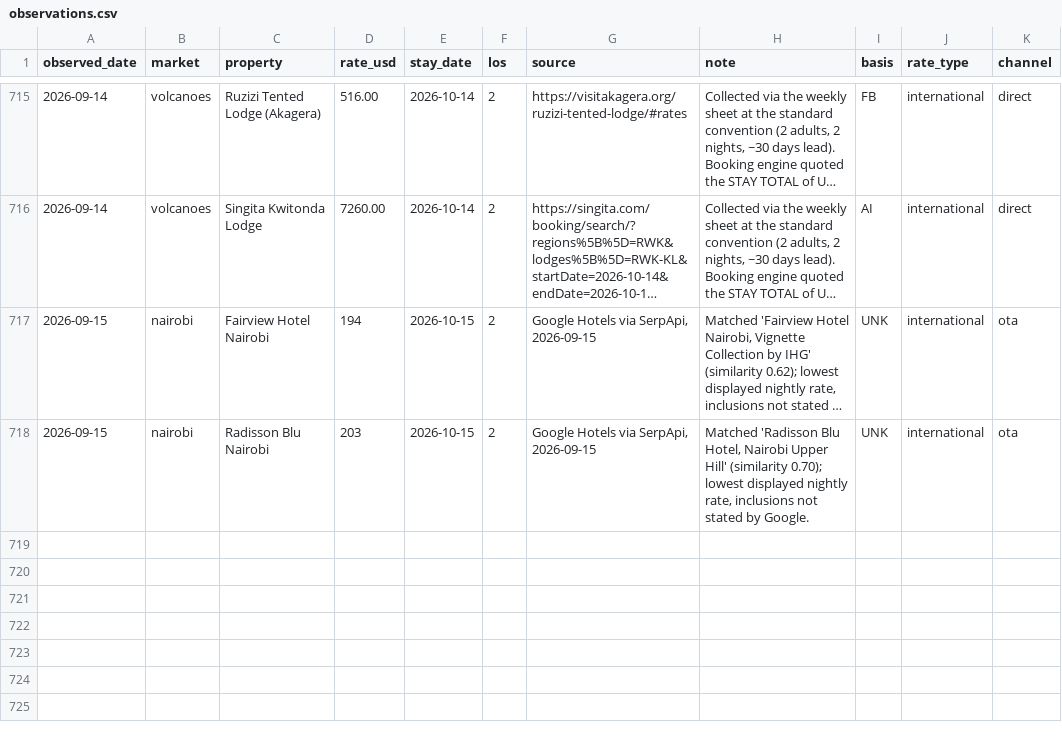
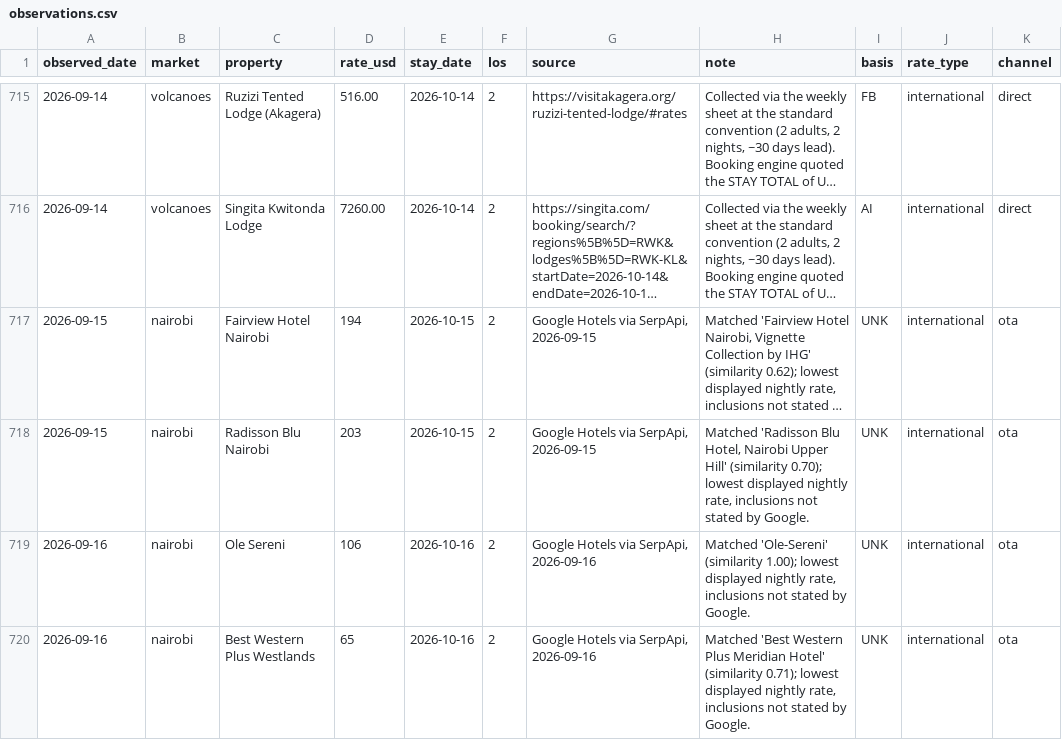
Before and after one commit to ogcollyns-creator/ea-hospitality-pulse, a CSV file: rates/observations.csv, drawn as a sheet; only a part is shown, gaps mark what is left out; long unchanged cells end in …; the diff names each change by its address in the sheet, - before the commit and + after, or states it on an @@ line.

Commit message:
Rate & reputation pull 2026-09-16 09:39 UTC

```diff
--- a/rates/observations.csv
+++ b/rates/observations.csv
+row 719: 2026-09-16 | nairobi | Ole Sereni | 106 | 2026-10-16 | 2 | Google Hotels via SerpApi, 2026-09-16 | Matched 'Ole-Sereni' (similarity 1.00); lowest displayed nightly rate, inclusions not stated by Google. | UNK | international | ota
+row 720: 2026-09-16 | nairobi | Best Western Plus Westlands | 65 | 2026-10-16 | 2 | Google Hotels via SerpApi, 2026-09-16 | Matched 'Best Western Plus Meridian Hotel' (similarity 0.71); lowest displayed nightly rate, inclusions not stated by Google. | UNK | international | ota
```
Also changed, not shown: 2 other files.
